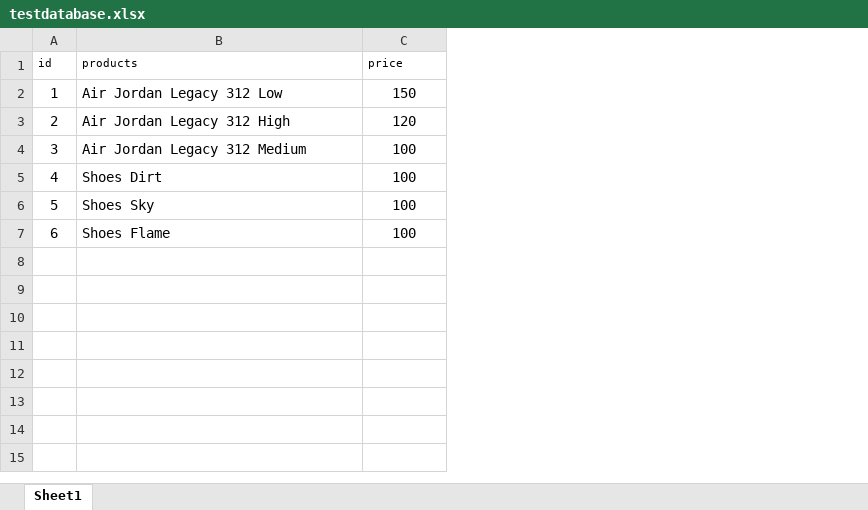
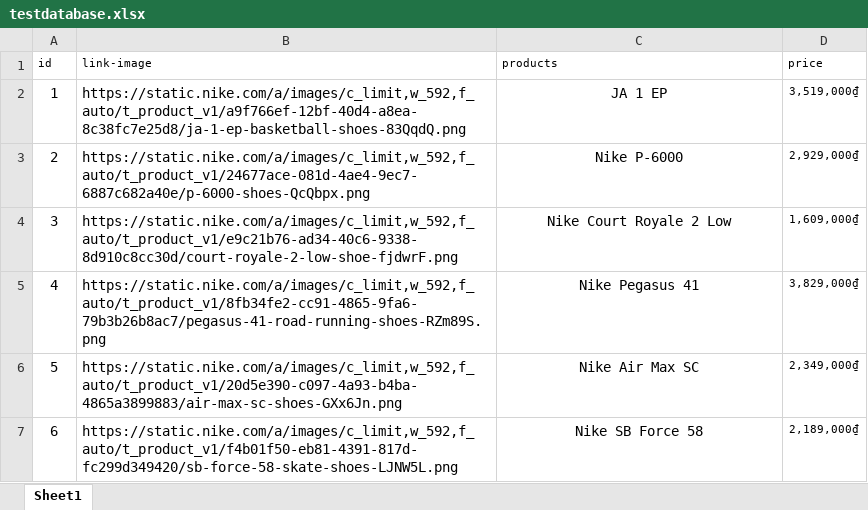
Before and after one commit to KhangVS/khangvs.github.io, an Excel workbook: testdatabase.xlsx, sheet Sheet1, drawn as a sheet; values as stored, in another font and other column widths than the file's, no borders; addresses are those after the commit; the diff names each change by its address in the sheet, - before the commit and + after, or states it on an @@ line.

Commit message:
image and price

```diff
--- a/testdatabase.xlsx (sheet Sheet1)
+++ b/testdatabase.xlsx (sheet Sheet1)
+column B (link-image), rows 2-7: https://static.nike.com/a/images/c_limit,w_592,f_auto/t_product_v1/a9f766ef-12bf-40d4-a8ea-8c38fc7e25d8/ja-1-ep-basketball-shoes-83QqdQ.png | https://static.nike.com/a/images/c_limit,w_592,f_auto/t_product_v1/24677ace-081d-4ae4-9ec7-6887c682a40e/p-6000-shoes-QcQbpx.png | https://static.nike.com/a/images/c_limit,w_592,f_auto/t_product_v1/e9c21b76-ad34-40c6-9338-8d910c8cc30d/court-royale-2-low-shoe-fjdwrF.png | https://static.nike.com/a/images/c_limit,w_592,f_auto/t_product_v1/8fb34fe2-cc91-4865-9fa6-79b3b26b8ac7/pegasus-41-road-running-shoes-RZm89S.png | https://static.nike.com/a/images/c_limit,w_592,f_auto/t_product_v1/20d5e390-c097-4a93-b4ba-4865a3899883/air-max-sc-shoes-GXx6Jn.png | https://static.nike.com/a/images/c_limit,w_592,f_auto/t_product_v1/f4b01f50-eb81-4391-817d-fc299d349420/sb-force-58-skate-shoes-LJNW5L.png
-C2 (products): Air Jordan Legacy 312 Low
+C2 (products): JA 1 EP
-C2:C7 alignment: left
+C2:C7 alignment: center
-D2 (price): 150
+D2 (price): 3,519,000₫
@@ D2:D7 text size: smaller @@
-C3 (products): Air Jordan Legacy 312 High
+C3 (products): Nike P-6000
-D3 (price): 120
+D3 (price): 2,929,000₫
-C4 (products): Air Jordan Legacy 312 Medium
+C4 (products): Nike Court Royale 2 Low
-D4 (price): 100
+D4 (price): 1,609,000₫
-C5 (products): Shoes Dirt
+C5 (products): Nike Pegasus 41
-D5 (price): 100
+D5 (price): 3,829,000₫
-C6 (products): Shoes Sky
+C6 (products): Nike Air Max SC
-D6 (price): 100
+D6 (price): 2,349,000₫
-C7 (products): Shoes Flame
+C7 (products): Nike SB Force 58
-D7 (price): 100
+D7 (price): 2,189,000₫
```
Also changed, not shown: 4 other files.
